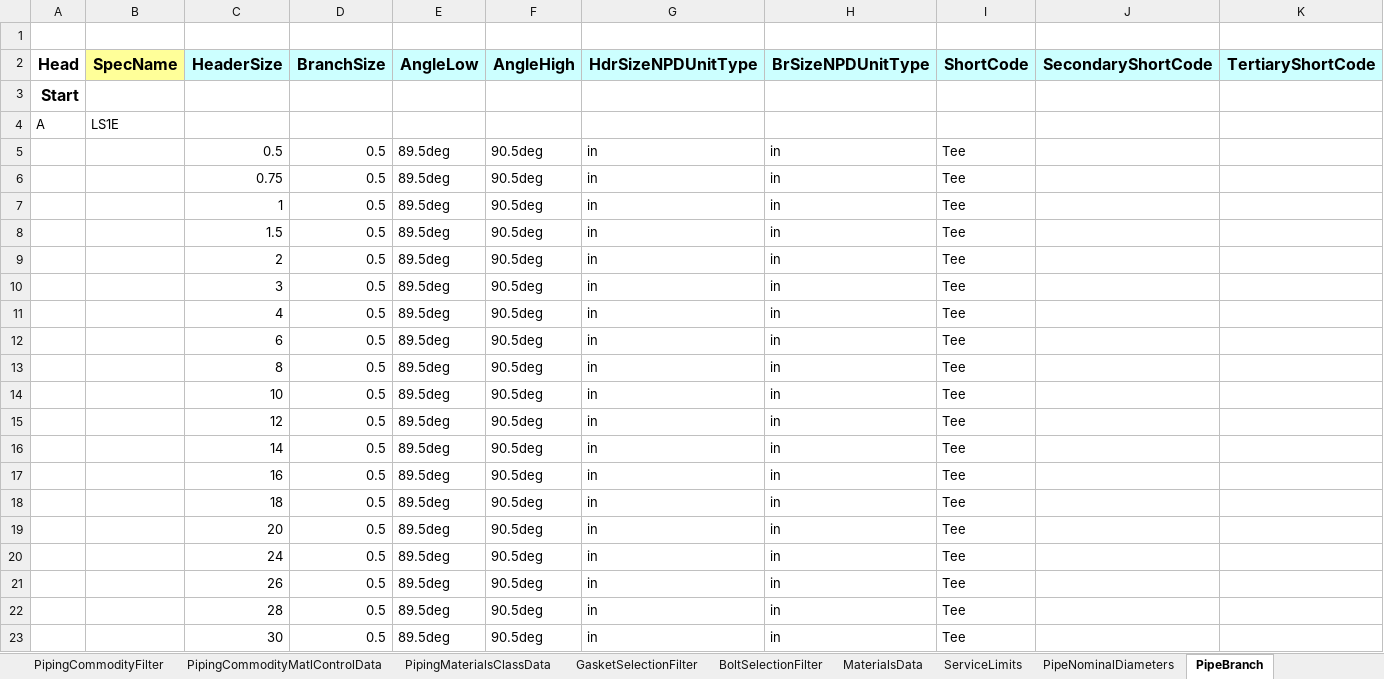
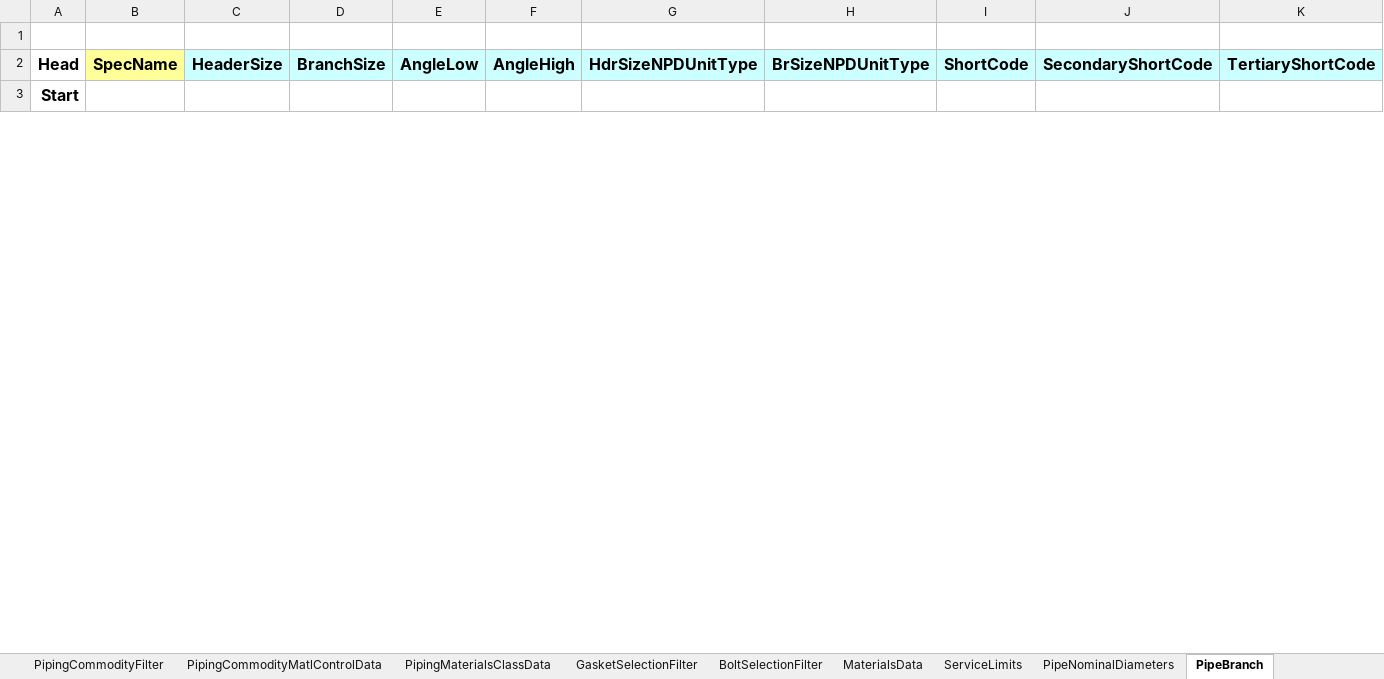
Before and after one commit to RejlersAD/backend, an Excel workbook: apps/spec_customization/services/templates/smartplant_spec_template.xlsx, sheet PipeBranch, drawn as a sheet; only a part is shown; values as stored, in another font and other column widths than the file's, no borders; the diff covers the shown part only; the diff names each change by its address in the sheet, - before the commit and + after, or states it on an @@ line.

```diff
--- a/apps/spec_customization/services/templates/smartplant_spec_template.xlsx (sheet PipeBranch)
+++ b/apps/spec_customization/services/templates/smartplant_spec_template.xlsx (sheet PipeBranch)
-row 4: A | LS1E
-row 5:  |  | 0.5 | 0.5 | 89.5deg | 90.5deg | in | in | Tee
-row 6:  |  | 0.75 | 0.5 | 89.5deg | 90.5deg | in | in | Tee
-row 7:  |  | 1 | 0.5 | 89.5deg | 90.5deg | in | in | Tee
-row 8:  |  | 1.5 | 0.5 | 89.5deg | 90.5deg | in | in | Tee
-row 9:  |  | 2 | 0.5 | 89.5deg | 90.5deg | in | in | Tee
-row 10:  |  | 3 | 0.5 | 89.5deg | 90.5deg | in | in | Tee
-row 11:  |  | 4 | 0.5 | 89.5deg | 90.5deg | in | in | Tee
-row 12:  |  | 6 | 0.5 | 89.5deg | 90.5deg | in | in | Tee
-row 13:  |  | 8 | 0.5 | 89.5deg | 90.5deg | in | in | Tee
-row 14:  |  | 10 | 0.5 | 89.5deg | 90.5deg | in | in | Tee
-row 15:  |  | 12 | 0.5 | 89.5deg | 90.5deg | in | in | Tee
-row 16:  |  | 14 | 0.5 | 89.5deg | 90.5deg | in | in | Tee
-row 17:  |  | 16 | 0.5 | 89.5deg | 90.5deg | in | in | Tee
-row 18:  |  | 18 | 0.5 | 89.5deg | 90.5deg | in | in | Tee
-row 19:  |  | 20 | 0.5 | 89.5deg | 90.5deg | in | in | Tee
-row 20:  |  | 24 | 0.5 | 89.5deg | 90.5deg | in | in | Tee
-row 21:  |  | 26 | 0.5 | 89.5deg | 90.5deg | in | in | Tee
-row 22:  |  | 28 | 0.5 | 89.5deg | 90.5deg | in | in | Tee
-row 23:  |  | 30 | 0.5 | 89.5deg | 90.5deg | in | in | Tee
```
Also changed, not shown: 217 removed rows and cell formats elsewhere in this sheet, sheet PipingCommodityFilter, sheet PipingCommodityMatlControlData, sheet MaterialsData, sheet GasketSelectionFilter, sheet BoltSelectionFilter, sheet NutSelectionFilter, 16 more sheets, apps/spec_customization/services/templates/smartplant_cat_template.xlsx.
